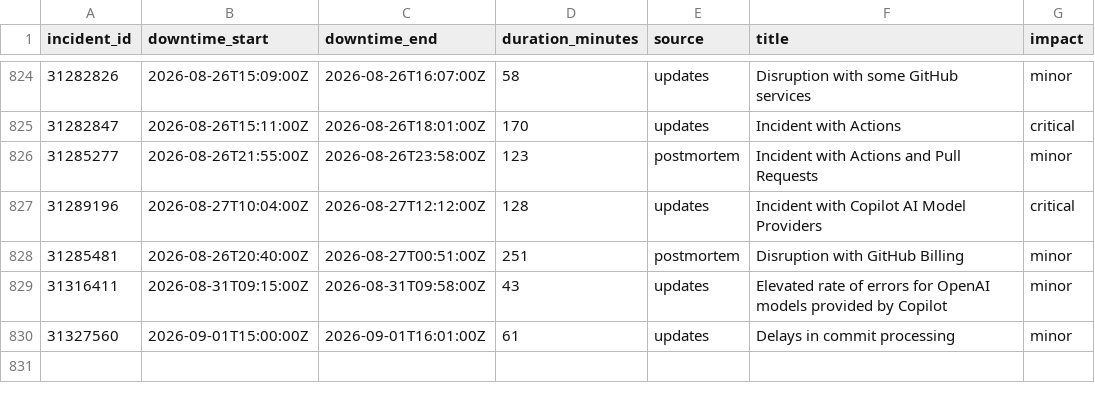
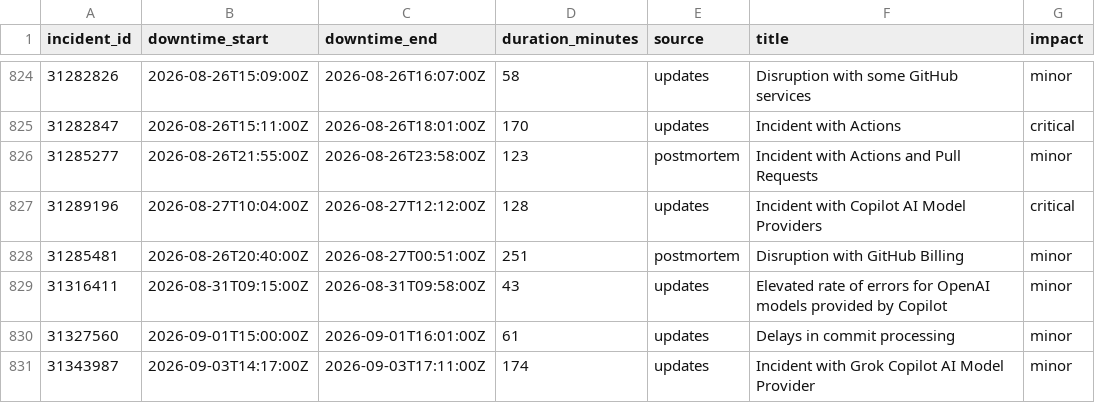
Before and after one commit to mrshu/github-statuses, a CSV file: parsed/downtime_windows.csv, drawn as a sheet; only a part is shown, gaps mark what is left out.

```diff
--- a/parsed/downtime_windows.csv
+++ b/parsed/downtime_windows.csv
@@ -830 +830,2 @@ incident_id,downtime_start,downtime_end,duration_minutes,source,title,impact
 31327560,2026-09-01T15:00:00Z,2026-09-01T16:01:00Z,61,updates,Delays in commit processing,minor
+31343987,2026-09-03T14:17:00Z,2026-09-03T17:11:00Z,174,updates,Incident with Grok Copilot AI Model Provider,minor
```
Also changed, not shown: parsed/segments.csv, 1 other file.
